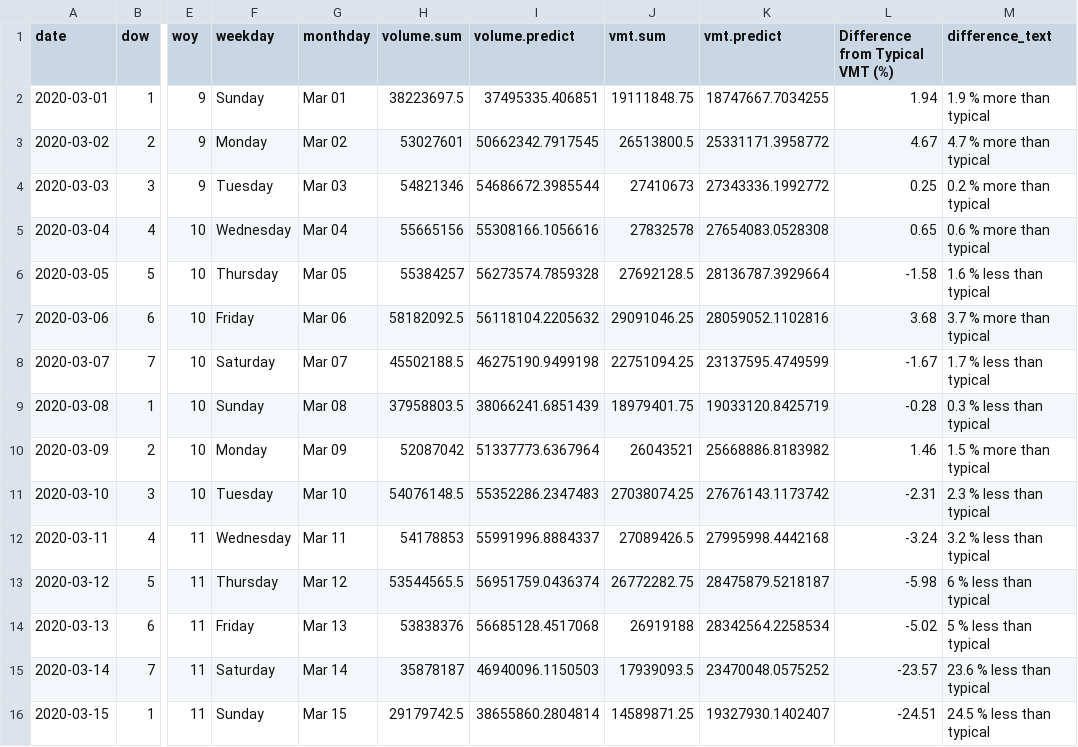
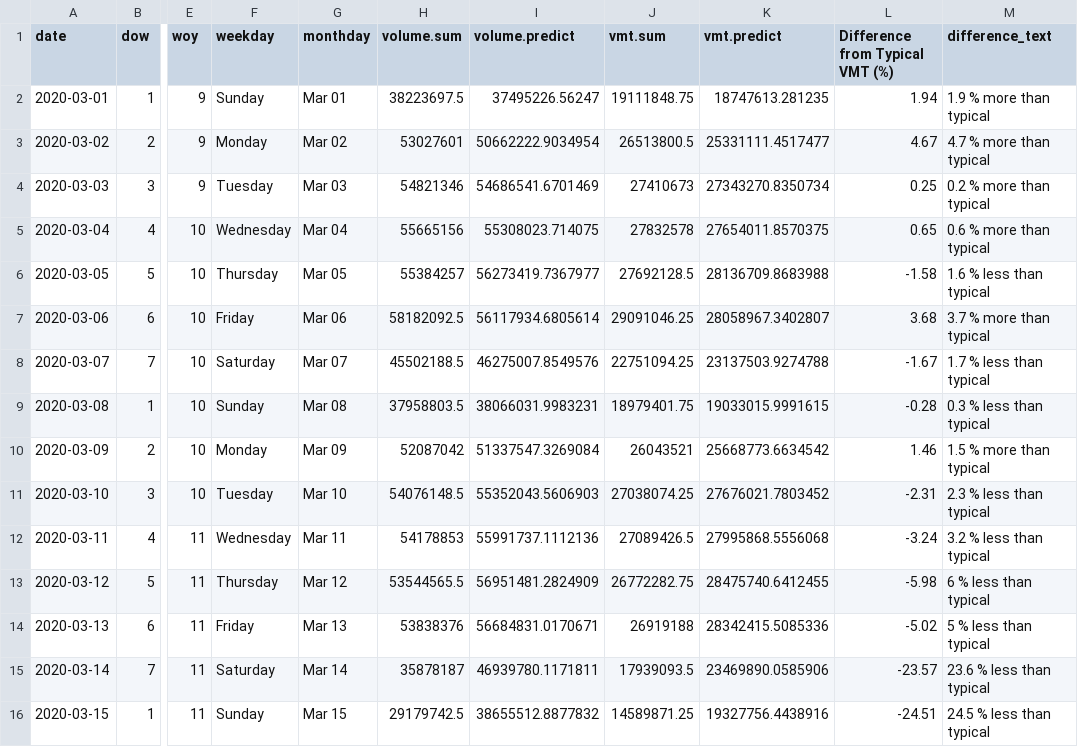
Before and after one commit to Metropolitan-Council/loop-sensor-trends, a CSV file: covid.traffic.trends/data-raw/pred-and-act-vol-region.csv, drawn as a sheet; only a part is shown, gaps mark what is left out; the diff covers the shown part only; the diff names each change by its address in the sheet, - before the commit and + after, or states it on an @@ line.

Commit message:
data for 5-12

```diff
--- a/covid.traffic.trends/data-raw/pred-and-act-vol-region.csv
+++ b/covid.traffic.trends/data-raw/pred-and-act-vol-region.csv
-I2 (volume.predict): 37495335.406851
+I2 (volume.predict): 37495226.56247
-K2 (vmt.predict): 18747667.7034255
+K2 (vmt.predict): 18747613.281235
-I3 (volume.predict): 50662342.7917545
+I3 (volume.predict): 50662222.9034954
-K3 (vmt.predict): 25331171.3958772
+K3 (vmt.predict): 25331111.4517477
-I4 (volume.predict): 54686672.3985544
+I4 (volume.predict): 54686541.6701469
-K4 (vmt.predict): 27343336.1992772
+K4 (vmt.predict): 27343270.8350734
-I5 (volume.predict): 55308166.1056616
+I5 (volume.predict): 55308023.714075
-K5 (vmt.predict): 27654083.0528308
+K5 (vmt.predict): 27654011.8570375
-I6 (volume.predict): 56273574.7859328
+I6 (volume.predict): 56273419.7367977
-K6 (vmt.predict): 28136787.3929664
+K6 (vmt.predict): 28136709.8683988
-I7 (volume.predict): 56118104.2205632
+I7 (volume.predict): 56117934.6805614
-K7 (vmt.predict): 28059052.1102816
+K7 (vmt.predict): 28058967.3402807
-I8 (volume.predict): 46275190.9499198
+I8 (volume.predict): 46275007.8549576
-K8 (vmt.predict): 23137595.4749599
+K8 (vmt.predict): 23137503.9274788
-I9 (volume.predict): 38066241.6851439
+I9 (volume.predict): 38066031.9983231
-K9 (vmt.predict): 19033120.8425719
+K9 (vmt.predict): 19033015.9991615
-I10 (volume.predict): 51337773.6367964
+I10 (volume.predict): 51337547.3269084
-K10 (vmt.predict): 25668886.8183982
+K10 (vmt.predict): 25668773.6634542
-I11 (volume.predict): 55352286.2347483
+I11 (volume.predict): 55352043.5606903
-K11 (vmt.predict): 27676143.1173742
+K11 (vmt.predict): 27676021.7803452
-I12 (volume.predict): 55991996.8884337
+I12 (volume.predict): 55991737.1112136
-K12 (vmt.predict): 27995998.4442168
+K12 (vmt.predict): 27995868.5556068
-I13 (volume.predict): 56951759.0436374
+I13 (volume.predict): 56951481.2824909
-K13 (vmt.predict): 28475879.5218187
+K13 (vmt.predict): 28475740.6412455
-I14 (volume.predict): 56685128.4517068
+I14 (volume.predict): 56684831.0170671
-K14 (vmt.predict): 28342564.2258534
+K14 (vmt.predict): 28342415.5085336
-I15 (volume.predict): 46940096.1150503
+I15 (volume.predict): 46939780.1171811
-K15 (vmt.predict): 23470048.0575252
+K15 (vmt.predict): 23469890.0585906
-I16 (volume.predict): 38655860.2804814
+I16 (volume.predict): 38655512.8877832
-K16 (vmt.predict): 19327930.1402407
+K16 (vmt.predict): 19327756.4438916
```
Also changed, not shown: 1 added row and 115 edited cells elsewhere in this file, output/diff-vol-state.csv, output/pred-and-act-vol-region.csv, 5 other files.
